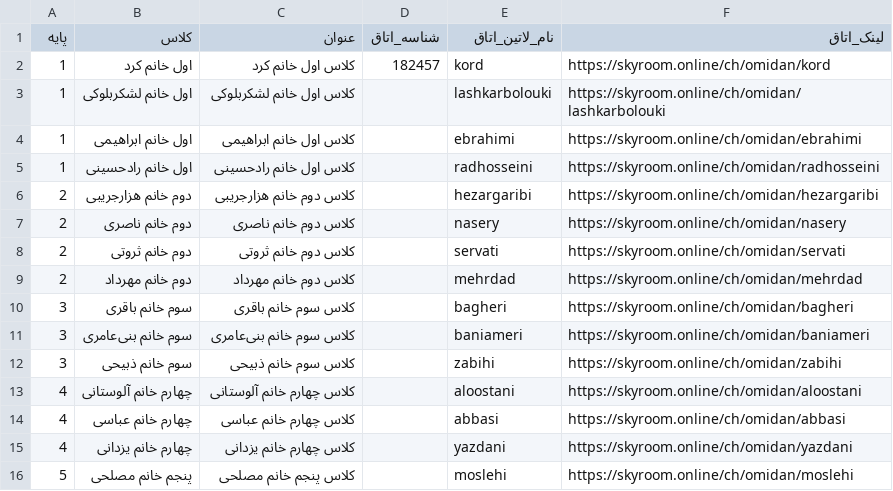
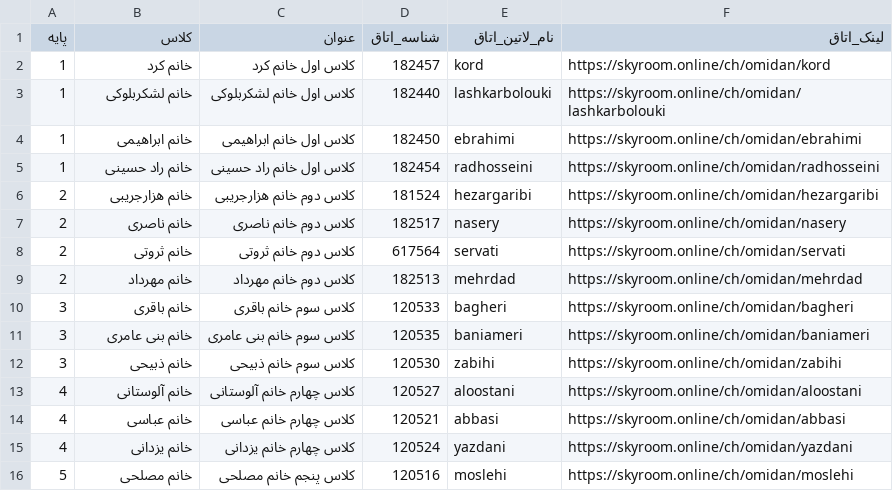
Before and after one commit to HooshagarOrg/Hooshagar-Ai-Academy, a CSV file: public/templates/bulk-import-virtual-classes.csv, drawn as a sheet; only a part is shown; the diff covers the shown part only.

```diff
--- a/public/templates/bulk-import-virtual-classes.csv
+++ b/public/templates/bulk-import-virtual-classes.csv
@@ -1,16 +1,16 @@
 پایه,کلاس,عنوان,شناسه_اتاق,نام_لاتین_اتاق,لینک_اتاق
-1,اول خانم کرد,کلاس اول خانم کرد,182457,kord,https://skyroom.online/ch/omidan/kord
-1,اول خانم لشکربلوکی,کلاس اول خانم لشکربلوکی,,lashkarbolouki,https://skyroom.online/ch/omidan/lashkarbolouki
-1,اول خانم ابراهیمی,کلاس اول خانم ابراهیمی,,ebrahimi,https://skyroom.online/ch/omidan/ebrahimi
-1,اول خانم رادحسینی,کلاس اول خانم رادحسینی,,radhosseini,https://skyroom.online/ch/omidan/radhosseini
-2,دوم خانم هزارجریبی,کلاس دوم خانم هزارجریبی,,hezargaribi,https://skyroom.online/ch/omidan/hezargaribi
-2,دوم خانم ناصری,کلاس دوم خانم ناصری,,nasery,https://skyroom.online/ch/omidan/nasery
-2,دوم خانم ثروتی,کلاس دوم خانم ثروتی,,servati,https://skyroom.online/ch/omidan/servati
-2,دوم خانم مهرداد,کلاس دوم خانم مهرداد,,mehrdad,https://skyroom.online/ch/omidan/mehrdad
-3,سوم خانم باقری,کلاس سوم خانم باقری,,bagheri,https://skyroom.online/ch/omidan/bagheri
-3,سوم خانم بنی‌عامری,کلاس سوم خانم بنی‌عامری,,baniameri,https://skyroom.online/ch/omidan/baniameri
-3,سوم خانم ذبیحی,کلاس سوم خانم ذبیحی,,zabihi,https://skyroom.online/ch/omidan/zabihi
-4,چهارم خانم آلوستانی,کلاس چهارم خانم آلوستانی,,aloostani,https://skyroom.online/ch/omidan/aloostani
-4,چهارم خانم عباسی,کلاس چهارم خانم عباسی,,abbasi,https://skyroom.online/ch/omidan/abbasi
-4,چهارم خانم یزدانی,کلاس چهارم خانم یزدانی,,yazdani,https://skyroom.online/ch/omidan/yazdani
-5,پنجم خانم مصلحی,کلاس پنجم خانم مصلحی,,moslehi,https://skyroom.online/ch/omidan/moslehi
+1,خانم کرد,کلاس اول خانم کرد,182457,kord,https://skyroom.online/ch/omidan/kord
+1,خانم لشکربلوکی,کلاس اول خانم لشکربلوکی,182440,lashkarbolouki,https://skyroom.online/ch/omidan/lashkarbolouki
+1,خانم ابراهیمی,کلاس اول خانم ابراهیمی,182450,ebrahimi,https://skyroom.online/ch/omidan/ebrahimi
+1,خانم راد حسینی,کلاس اول خانم راد حسینی,182454,radhosseini,https://skyroom.online/ch/omidan/radhosseini
+2,خانم هزارجریبی,کلاس دوم خانم هزارجریبی,181524,hezargaribi,https://skyroom.online/ch/omidan/hezargaribi
+2,خانم ناصری,کلاس دوم خانم ناصری,182517,nasery,https://skyroom.online/ch/omidan/nasery
+2,خانم ثروتی,کلاس دوم خانم ثروتی,617564,servati,https://skyroom.online/ch/omidan/servati
+2,خانم مهرداد,کلاس دوم خانم مهرداد,182513,mehrdad,https://skyroom.online/ch/omidan/mehrdad
+3,خانم باقری,کلاس سوم خانم باقری,120533,bagheri,https://skyroom.online/ch/omidan/bagheri
+3,خانم بنی عامری,کلاس سوم خانم بنی عامری,120535,baniameri,https://skyroom.online/ch/omidan/baniameri
+3,خانم ذبیحی,کلاس سوم خانم ذبیحی,120530,zabihi,https://skyroom.online/ch/omidan/zabihi
+4,خانم آلوستانی,کلاس چهارم خانم آلوستانی,120527,aloostani,https://skyroom.online/ch/omidan/aloostani
+4,خانم عباسی,کلاس چهارم خانم عباسی,120521,abbasi,https://skyroom.online/ch/omidan/abbasi
+4,خانم یزدانی,کلاس چهارم خانم یزدانی,120524,yazdani,https://skyroom.online/ch/omidan/yazdani
+5,خانم مصلحی,کلاس پنجم خانم مصلحی,120516,moslehi,https://skyroom.online/ch/omidan/moslehi
```
Also changed, not shown: 11 edited cells elsewhere in this file, 2 other files.
